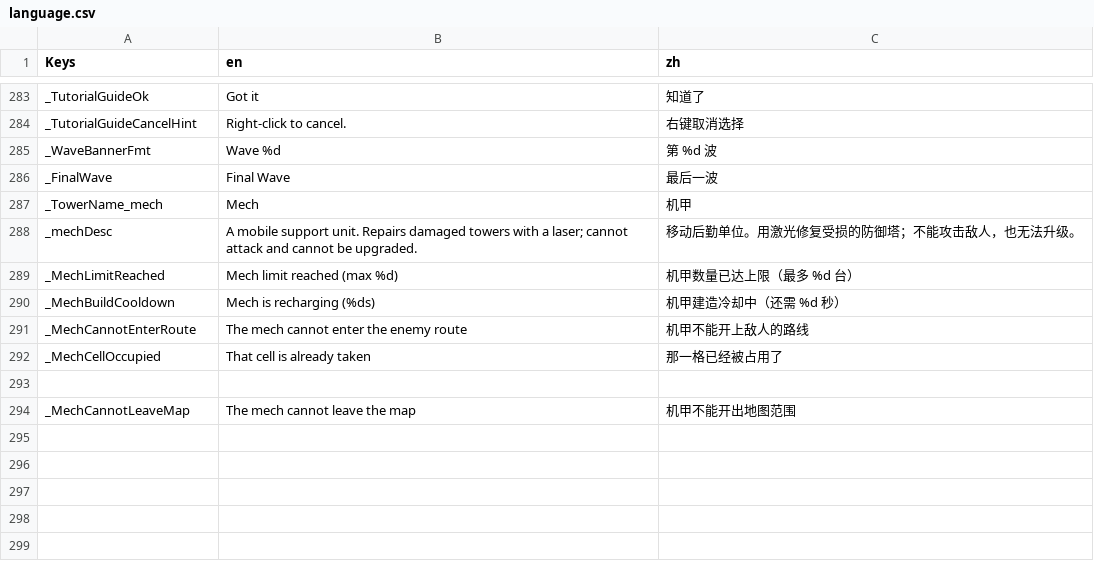
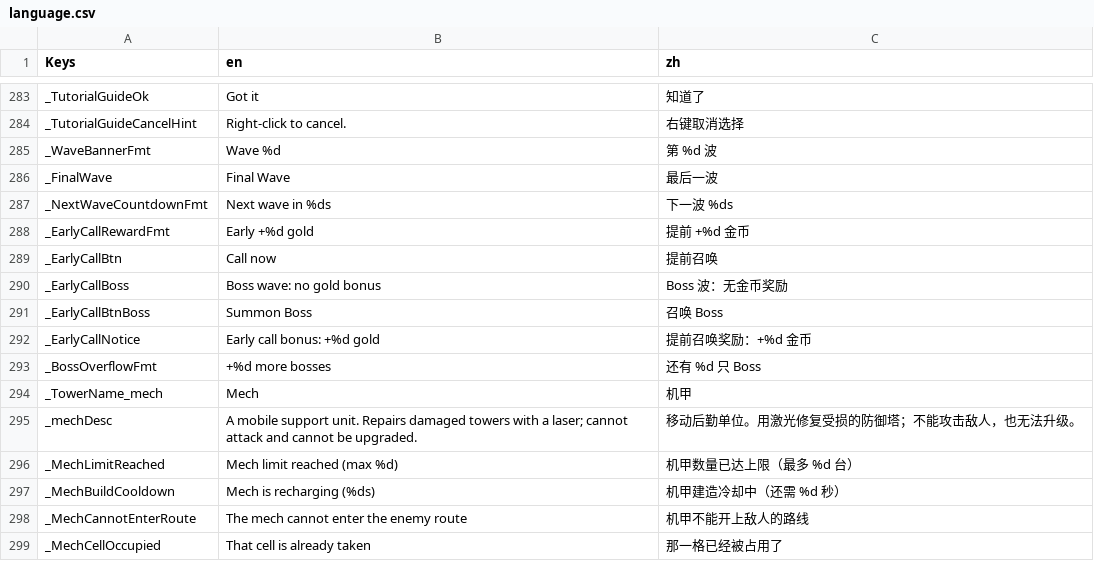
Before and after one commit to absolve/machine-TD, a CSV file: machine-td/lang/language.csv, drawn as a sheet; only a part is shown, gaps mark what is left out; the shorter side is filled out with more unchanged rows; the diff names each change by its address in the sheet, - before the commit and + after, or states it on an @@ line.

```diff
--- a/machine-td/lang/language.csv
+++ b/machine-td/lang/language.csv
+row 287: _NextWaveCountdownFmt | Next wave in %ds | 下一波 %ds
+row 288: _EarlyCallRewardFmt | Early +%d gold | 提前 +%d 金币
+row 289: _EarlyCallBtn | Call now | 提前召唤
+row 290: _EarlyCallBoss | Boss wave: no gold bonus | Boss 波：无金币奖励
+row 291: _EarlyCallBtnBoss | Summon Boss | 召唤 Boss
+row 292: _EarlyCallNotice | Early call bonus: +%d gold | 提前召唤奖励：+%d 金币
+row 293: _BossOverflowFmt | +%d more bosses | 还有 %d 只 Boss
```
Also changed, not shown: 19 other files.
